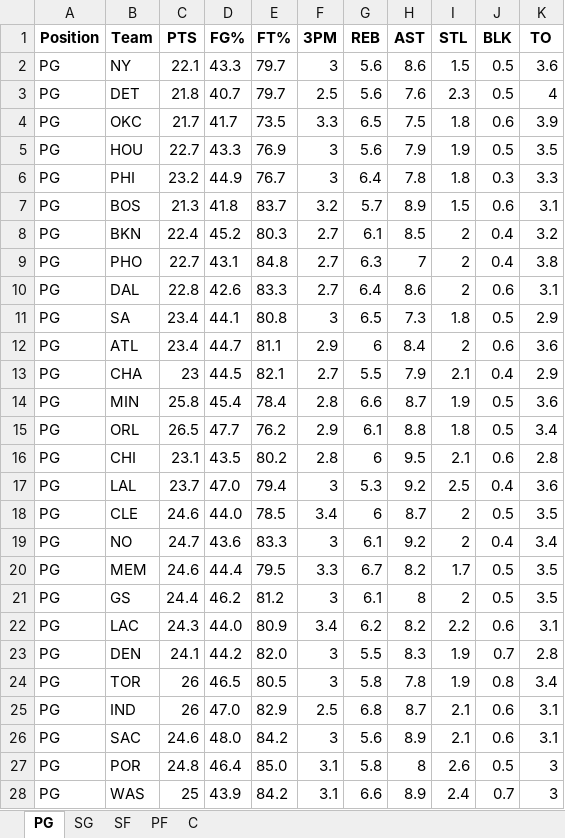
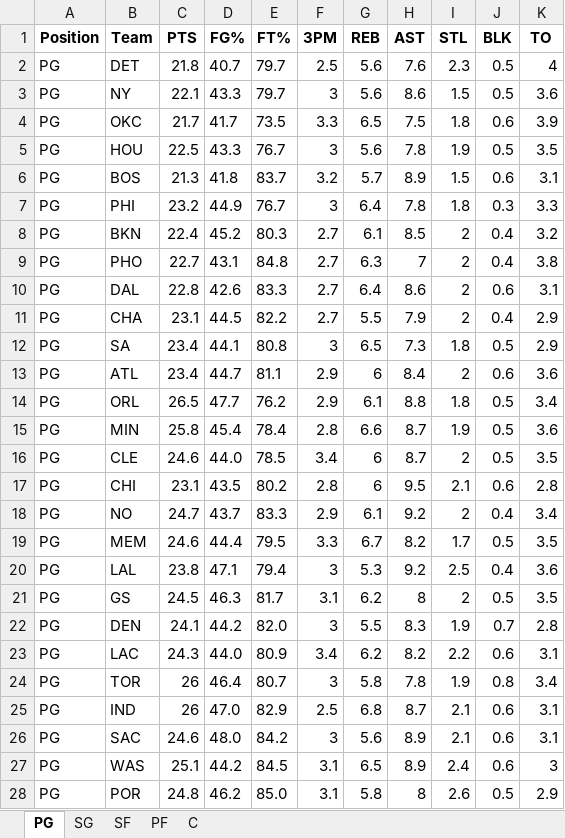
Before and after one commit to mithun-s14/prop_model, an Excel workbook: backend/nba_defense_data.xlsx, sheet PG, drawn as a sheet; only a part is shown; values as stored, in another font and other column widths than the file's, no borders; removed rows and columns are numbered as before the commit, all else as after; the diff covers the shown part only; the diff names each change by its address in the sheet, - before the commit and + after, or states it on an @@ line.

```diff
--- a/backend/nba_defense_data.xlsx (sheet PG)
+++ b/backend/nba_defense_data.xlsx (sheet PG)
@@ row 3 moved to row 2: PG @@
-C5 (PTS): 22.7
+C5 (PTS): 22.5
-E5 (FT%): 76.9
+E5 (FT%): 76.7
-H5 (AST): 7.9
+H5 (AST): 7.8
@@ row 7 moved to row 6: PG @@
+row 11: PG | CHA | 23.1 | 44.5 | 82.2 | 2.7 | 5.5 | 7.9 | 2 | 0.4 | 2.9
-row 13: PG | CHA | 23 | 44.5 | 82.1 | 2.7 | 5.5 | 7.9 | 2.1 | 0.4 | 2.9
@@ row 15 moved to row 14: PG @@
@@ row 18 moved to row 16: PG @@
-row 17: PG | LAL | 23.7 | 47.0 | 79.4 | 3 | 5.3 | 9.2 | 2.5 | 0.4 | 3.6
-D18 (FG%): 43.6
+D18 (FG%): 43.7
-F18 (3PM): 3
+F18 (3PM): 2.9
+row 20: PG | LAL | 23.8 | 47.1 | 79.4 | 3 | 5.3 | 9.2 | 2.5 | 0.4 | 3.6
-C21 (PTS): 24.4
+C21 (PTS): 24.5
-D21 (FG%): 46.2
+D21 (FG%): 46.3
-E21 (FT%): 81.2
+E21 (FT%): 81.7
-F21 (3PM): 3
+F21 (3PM): 3.1
-G21 (REB): 6.1
+G21 (REB): 6.2
@@ row 23 moved to row 22: PG @@
-D24 (FG%): 46.5
+D24 (FG%): 46.4
-E24 (FT%): 80.5
+E24 (FT%): 80.7
+row 27: PG | WAS | 25.1 | 44.2 | 84.5 | 3.1 | 6.5 | 8.9 | 2.4 | 0.6 | 3
-D28 (FG%): 46.4
+D28 (FG%): 46.2
-K28 (TO): 3
+K28 (TO): 2.9
-row 28: PG | WAS | 25 | 43.9 | 84.2 | 3.1 | 6.6 | 8.9 | 2.4 | 0.7 | 3
```
Also changed, not shown: 1 added row, 1 removed row and 7 edited cells elsewhere in this sheet, sheet SG, sheet C, sheet SF, sheet PF, 3 other files.
